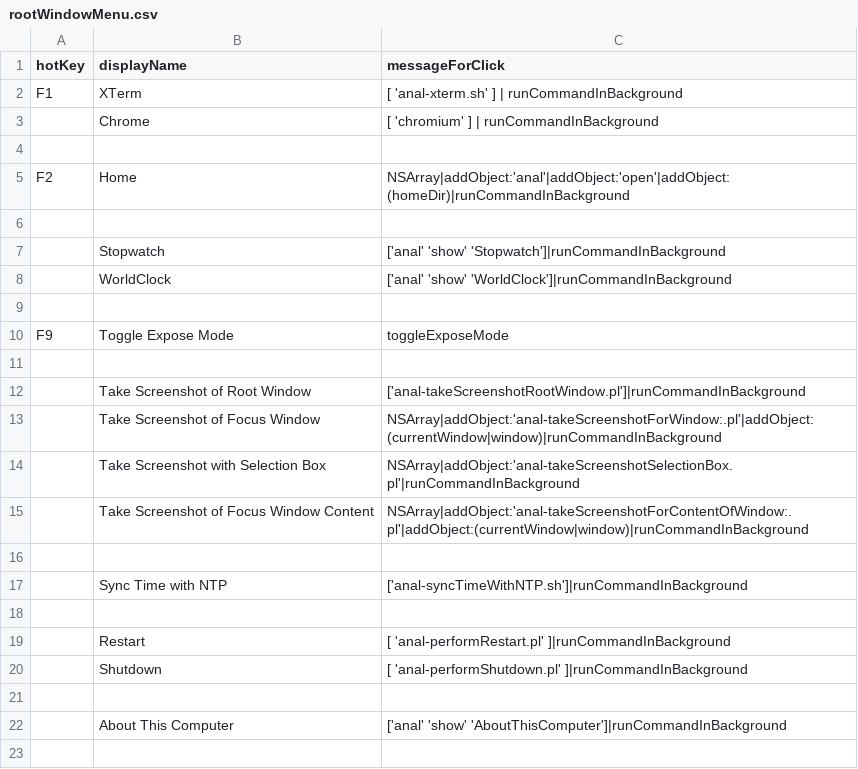
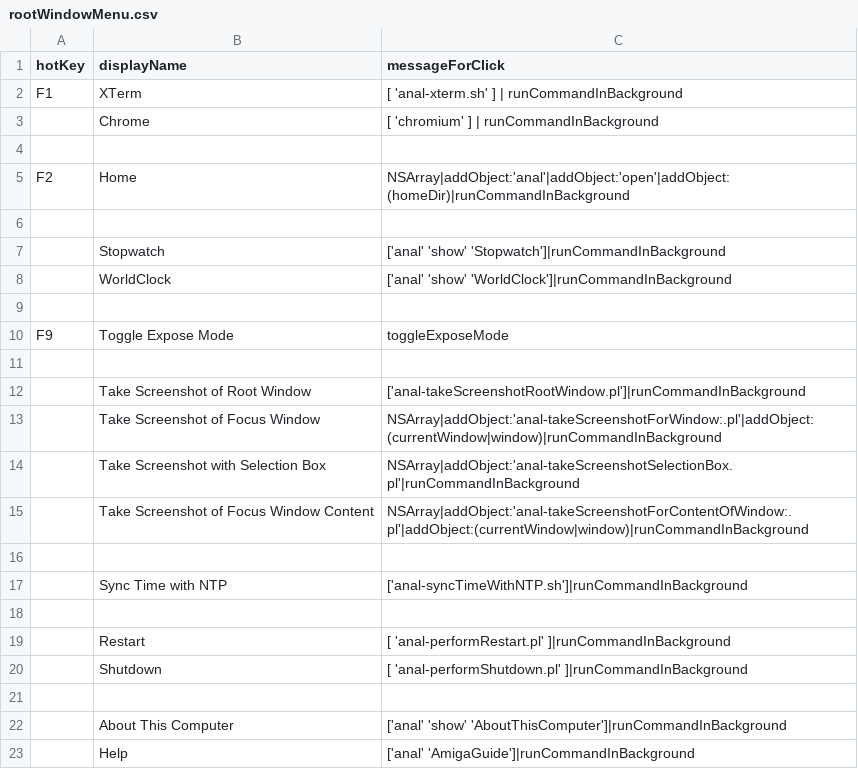
Before and after one commit to arthurchoung/ANaL, a CSV file: Config/rootWindowMenu.csv, drawn as a sheet; the diff names each change by its address in the sheet, - before the commit and + after, or states it on an @@ line.

Commit message:
Added AmigaGuide

```diff
--- a/Config/rootWindowMenu.csv
+++ b/Config/rootWindowMenu.csv
+row 23:  | Help | ['anal' 'AmigaGuide']|runCommandInBackground
```
Also changed, not shown: 2 other files.
